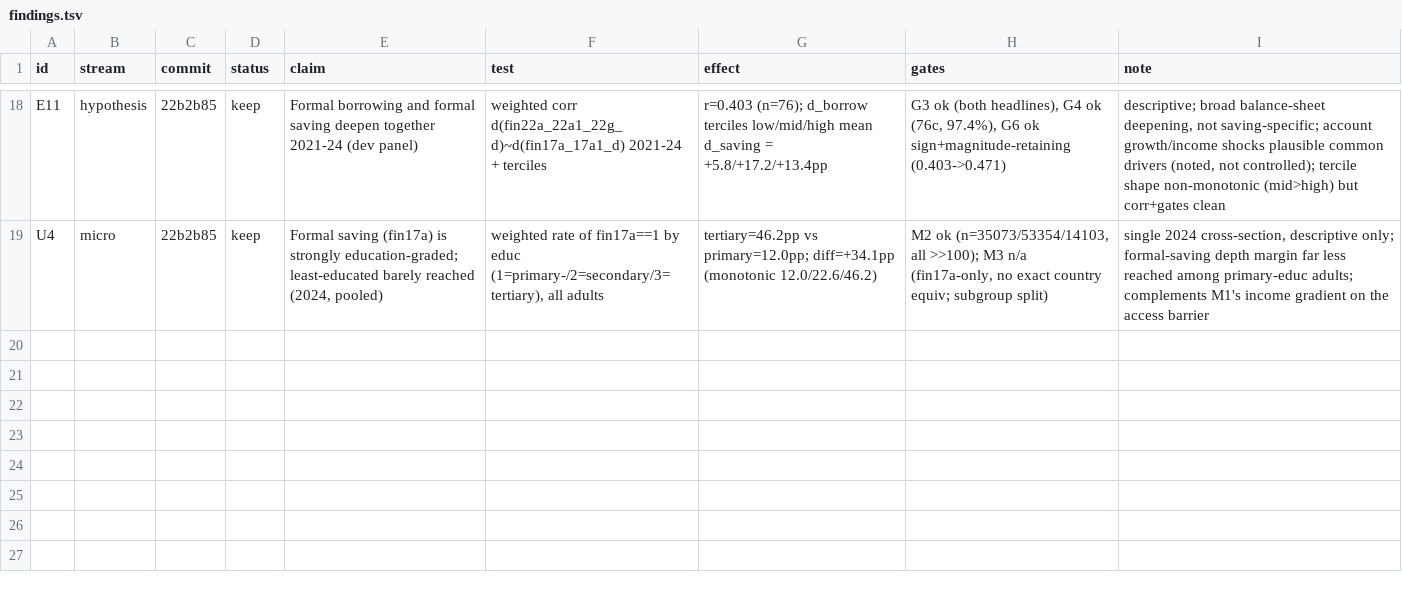
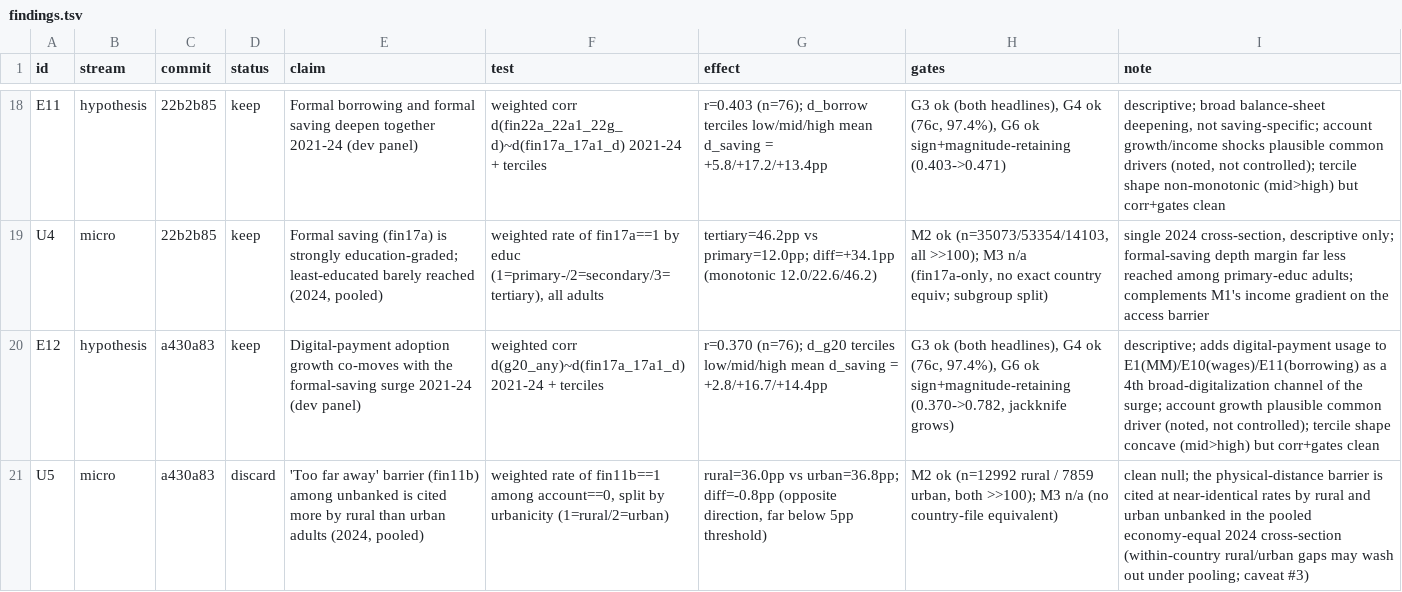
Before and after one commit to grgbkv/financial-inclusion-findex-2025, a TSV file: 05_AutoResearch/findings.tsv, drawn as a sheet; only a part is shown, gaps mark what is left out; the diff names each change by its address in the sheet, - before the commit and + after, or states it on an @@ line.

Commit message:
E12/U5/P8 verdicts: E12 keep (digital-payment channel r=0.370), U5/P8 discard; champion unchanged (account 5.144)

```diff
--- a/05_AutoResearch/findings.tsv
+++ b/05_AutoResearch/findings.tsv
+row 20: E12 | hypothesis | a430a83 | keep | Digital-payment adoption growth co-moves with the formal-saving surge 2021-24 (dev panel) | weighted corr d(g20_any)~d(fin17a_17a1_d) 2021-24 + terciles | r=0.370 (n=76); d_g20 terciles low/mid/high mean d_saving = +2.8/+16.7/+14.4pp | G3 ok (both headlines), G4 ok (76c, 97.4%), G6 ok sign+magnitude-retaining (0.370->0.782, jackknife grows) | descriptive; adds digital-payment usage to E1(MM)/E10(wages)/E11(borrowing) as a 4th broad-digitalization channel of the surge; account growth plausible common driver (noted, not controlled); tercile shape concave (mid>high) but corr+gates clean
+row 21: U5 | micro | a430a83 | discard | 'Too far away' barrier (fin11b) among unbanked is cited more by rural than urban adults (2024, pooled) | weighted rate of fin11b==1 among account==0, split by urbanicity (1=rural/2=urban) | rural=36.0pp vs urban=36.8pp; diff=-0.8pp (opposite direction, far below 5pp threshold) | M2 ok (n=12992 rural / 7859 urban, both >>100); M3 n/a (no country-file equivalent) | clean null; the physical-distance barrier is cited at near-identical rates by rural and urban unbanked in the pooled economy-equal 2024 cross-section (within-country rural/urban gaps may wash out under pooling; caveat #3)
```
Also changed, not shown: 05_AutoResearch/results_prediction.tsv, 3 other files.
